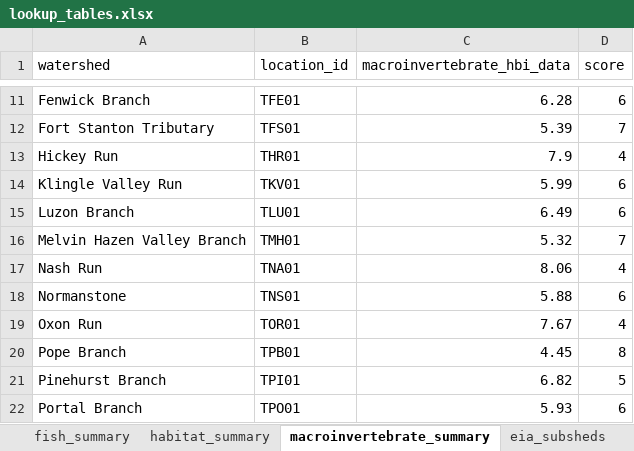
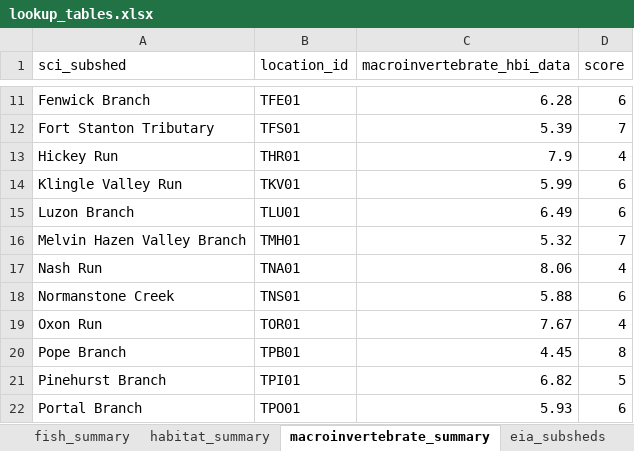
Before and after one commit to LimnoTech/SCI, an Excel workbook: data/lookup_tables.xlsx, sheet macroinvertebrate_summary, drawn as a sheet; only a part is shown, gaps mark what is left out; values as stored, in another font and other column widths than the file's, no borders; the diff names each change by its address in the sheet, - before the commit and + after, or states it on an @@ line.

Commit message:
Format aquatic biology parameters for compiling
In lookup tables, changed watershed field to sci_subshed

```diff
--- a/data/lookup_tables.xlsx (sheet macroinvertebrate_summary)
+++ b/data/lookup_tables.xlsx (sheet macroinvertebrate_summary)
-A1: watershed
+A1: sci_subshed
-A18 (sci_subshed): Normanstone
+A18 (sci_subshed): Normanstone Creek
```
Also changed, not shown: sheet habitat_summary, sheet fish_summary, sheet connectivity_summary, 5 other files.
